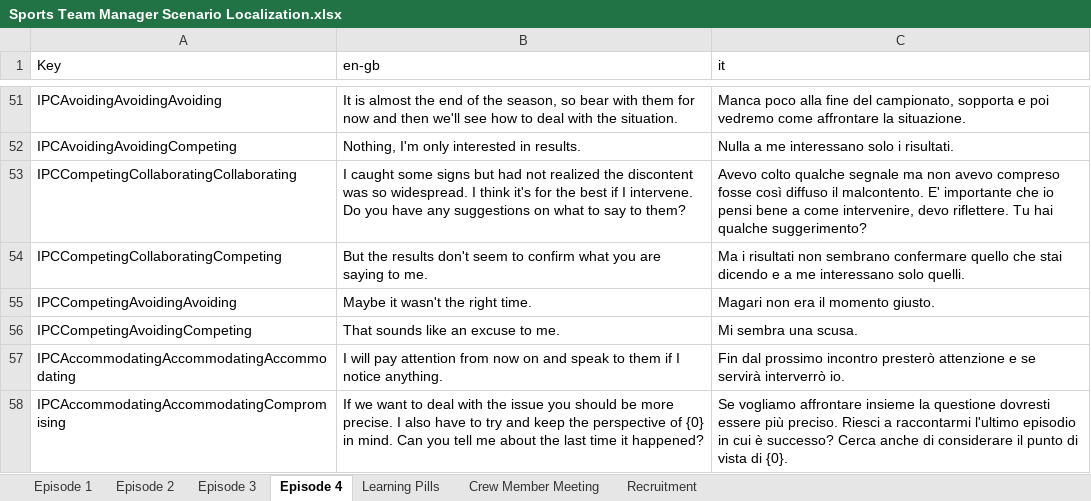
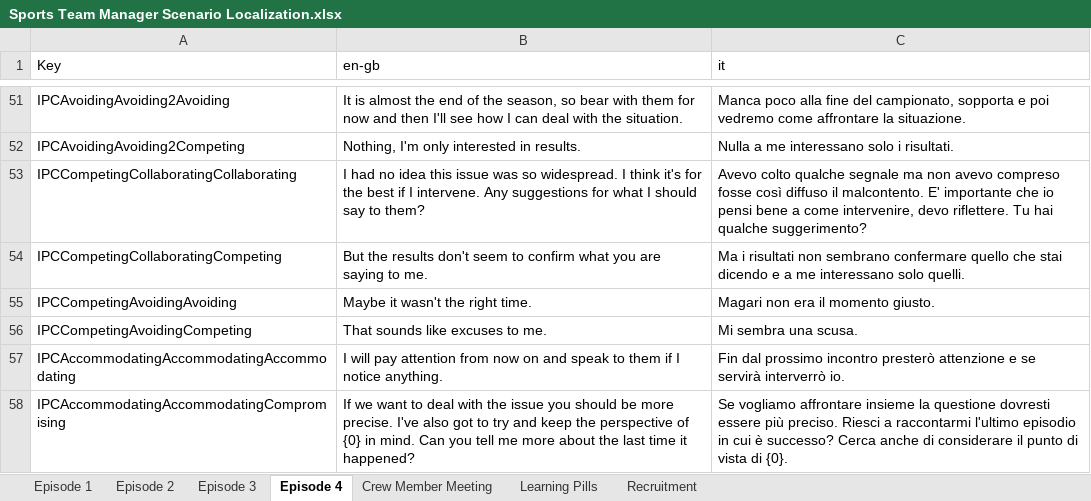
Before and after one commit to playgen/sports-team-manager, an Excel workbook: stm-unity/Assets/Resources/Localization/Sports Team Manager Scenario Localization.xlsx, sheet Episode 4, drawn as a sheet; only a part is shown, gaps mark what is left out; values as stored, in another font and other column widths than the file's, no borders; charts and pictures not drawn; the diff covers the shown part only; the diff names each change by its address in the sheet, - before the commit and + after, or states it on an @@ line.

```diff
--- a/stm-unity/Assets/Resources/Localization/Sports Team Manager Scenario Localization.xlsx (sheet Episode 4)
+++ b/stm-unity/Assets/Resources/Localization/Sports Team Manager Scenario Localization.xlsx (sheet Episode 4)
@@ sheet tab order changed: Episode 1 | Episode 2 | Episode 3 | Episode 4 | Crew Member Meeting | Learning Pills | Recruitment @@
-A51 (Key): IPCAvoidingAvoidingAvoiding
+A51 (Key): IPCAvoidingAvoiding2Avoiding
-B51 (en-gb): …and then we'll see how to deal with…
+B51 (en-gb): …and then I'll see how I can deal with…
-A52 (Key): IPCAvoidingAvoidingCompeting
+A52 (Key): IPCAvoidingAvoiding2Competing
-B53 (en-gb): I caught some signs but had not realized the discontent was so widespread. I think it's for the best if I intervene. Do you have any suggestions on what to say to…
+B53 (en-gb): I had no idea this issue was so widespread. I think it's for the best if I intervene. Any suggestions for what I should say to…
-B56 (en-gb): That sounds like an excuse to me.
+B56 (en-gb): That sounds like excuses to me.
-B58 (en-gb): …more precise. I also have to try and keep the perspective of {0} in mind. Can you tell me about the…
+B58 (en-gb): …more precise. I've also got to try and keep the perspective of {0} in mind. Can you tell me more about the…
```
Also changed, not shown: 52 edited cells elsewhere in this sheet, sheet Episode 3, sheet Learning Pills, sheet Episode 2, sheet Episode 1, charts or pictures, 9 other files.
